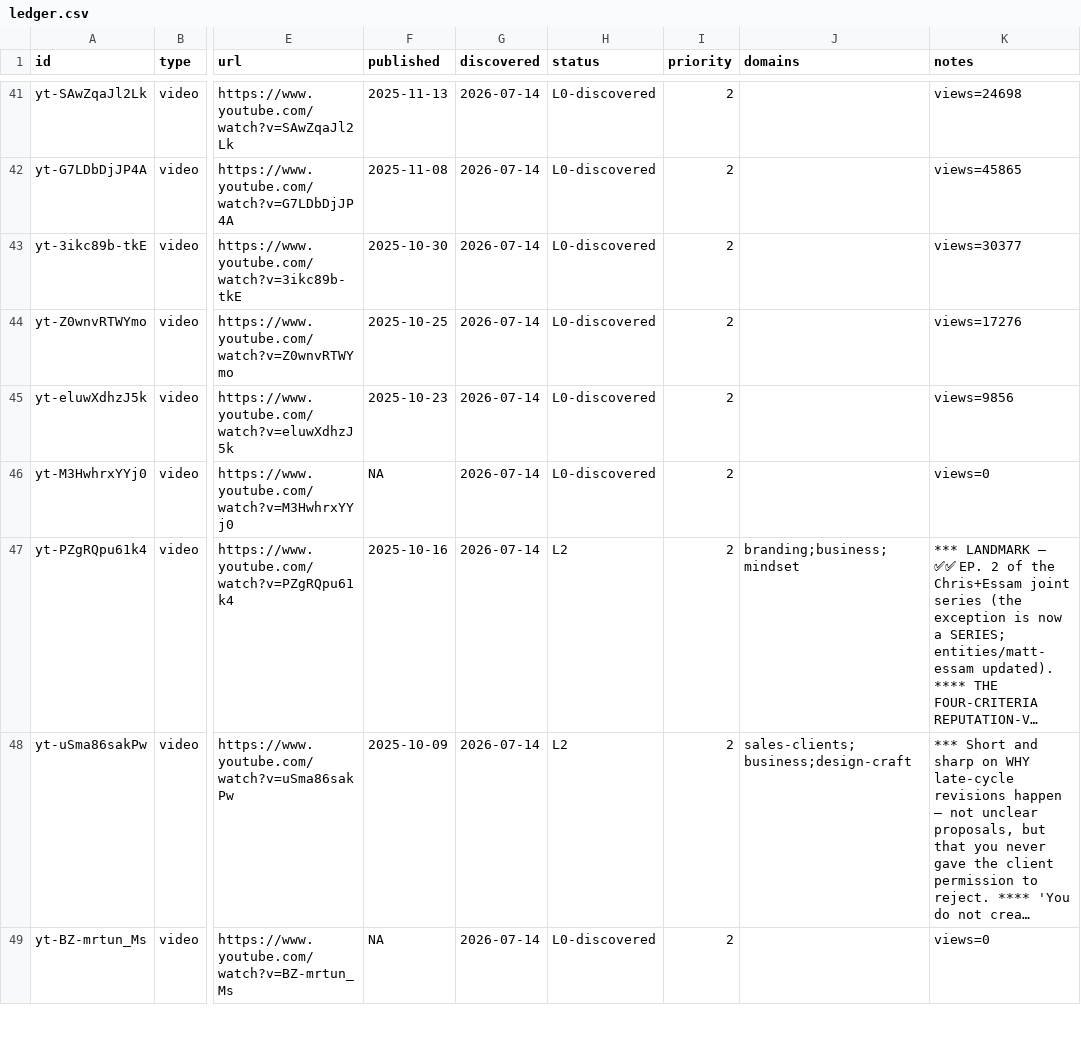
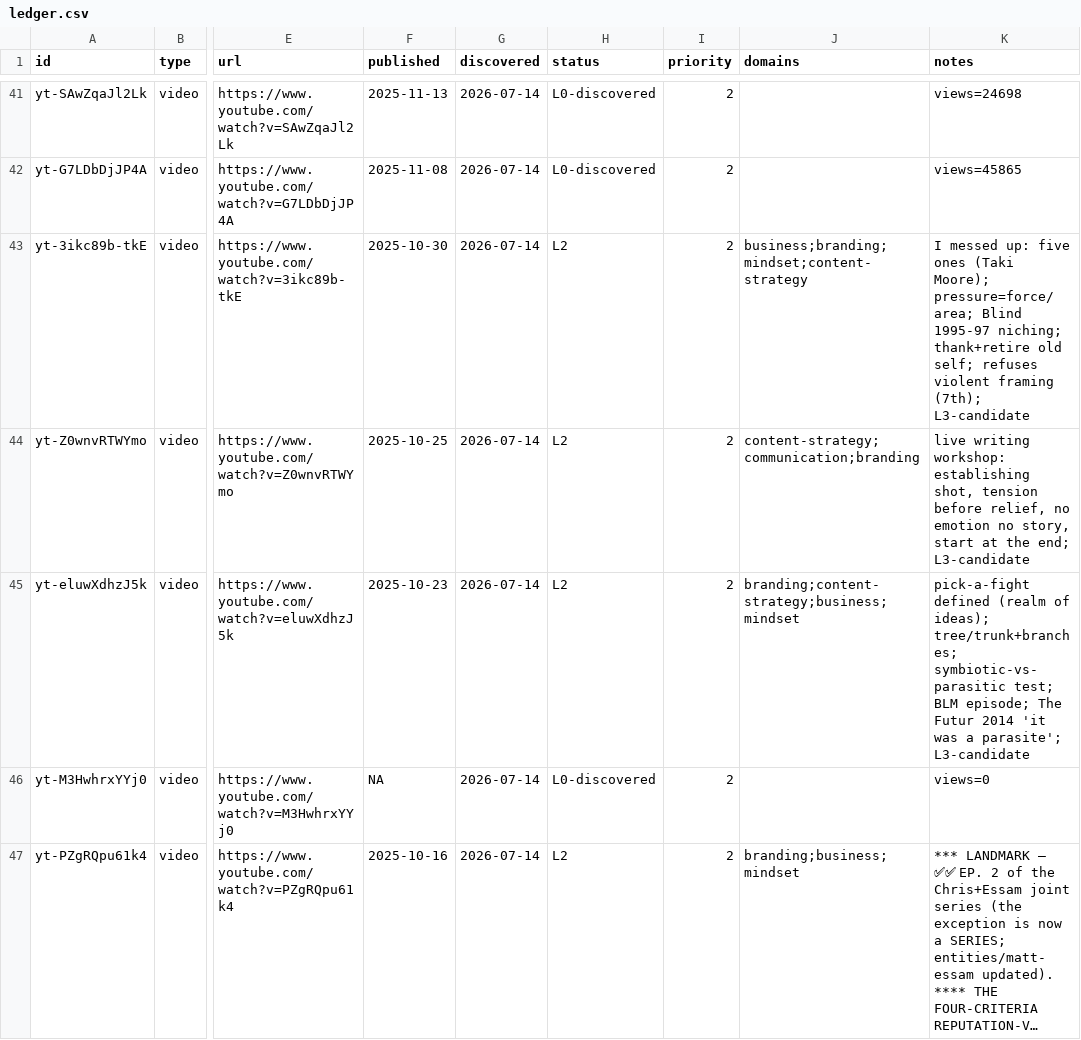
Before and after one commit to claes-work/chris-do-clone, a CSV file: pipeline/ledger.csv, drawn as a sheet; only a part is shown, gaps mark what is left out; the shorter side is filled out with more unchanged rows; long unchanged cells end in …; the diff names each change by its address in the sheet, - before the commit and + after, or states it on an @@ line.

```diff
--- a/pipeline/ledger.csv
+++ b/pipeline/ledger.csv
-H43:H45 (status): L0-discovered
+H43:H45 (status): L2
-J43 (domains): (empty)
+J43 (domains): business;branding;mindset;content-strategy
-K43 (notes): views=30377
+K43 (notes): I messed up: five ones (Taki Moore); pressure=force/area; Blind 1995-97 niching; thank+retire old self; refuses violent framing (7th); L3-candidate
-J44 (domains): (empty)
+J44 (domains): content-strategy;communication;branding
-K44 (notes): views=17276
+K44 (notes): live writing workshop: establishing shot, tension before relief, no emotion no story, start at the end; L3-candidate
-J45 (domains): (empty)
+J45 (domains): branding;content-strategy;business;mindset
-K45 (notes): views=9856
+K45 (notes): pick-a-fight defined (realm of ideas); tree/trunk+branches; symbiotic-vs-parasitic test; BLM episode; The Futur 2014 'it was a parasite'; L3-candidate
```
Also changed, not shown: 6 other files.
